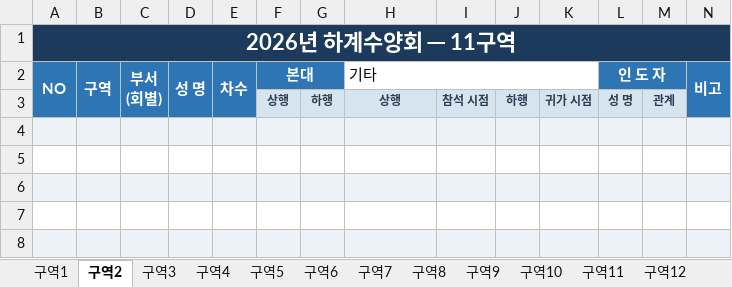
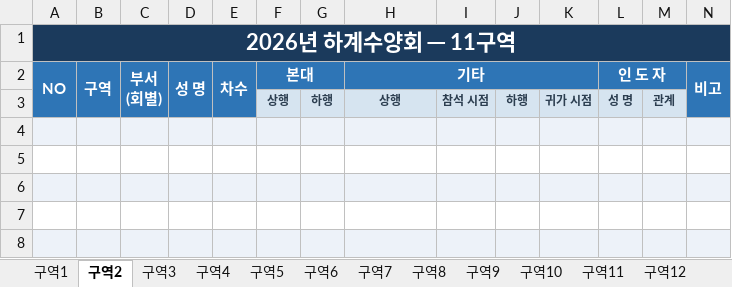
Before and after one commit to apilgrimz/retreat-app, an Excel workbook: template.xlsx, sheet 구역2, drawn as a sheet; only a part is shown; values as stored, in another font and other column widths than the file's, no borders; the diff names each change by its address in the sheet, - before the commit and + after, or states it on an @@ line.

```diff
--- a/template.xlsx (sheet 구역2)
+++ b/template.xlsx (sheet 구역2)
-H2:K2 fill: none
+H2:K2 fill: #2E75B6
@@ H2 bold: off → on, text colour: black → #FFFFFF, alignment: left → center @@
```
Also changed, not shown: sheet 구역3, sheet 구역4, sheet 구역5, sheet 구역6, sheet 구역7, sheet 구역8, 13 more sheets, 수양회_서식_template.xlsx, 2 other files.
